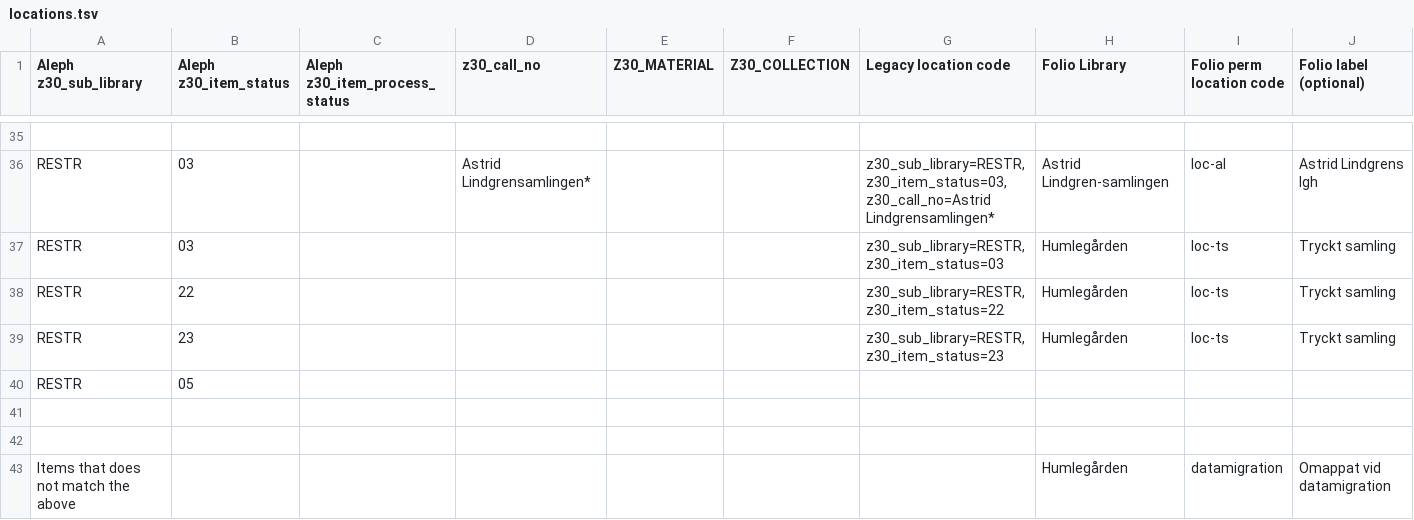
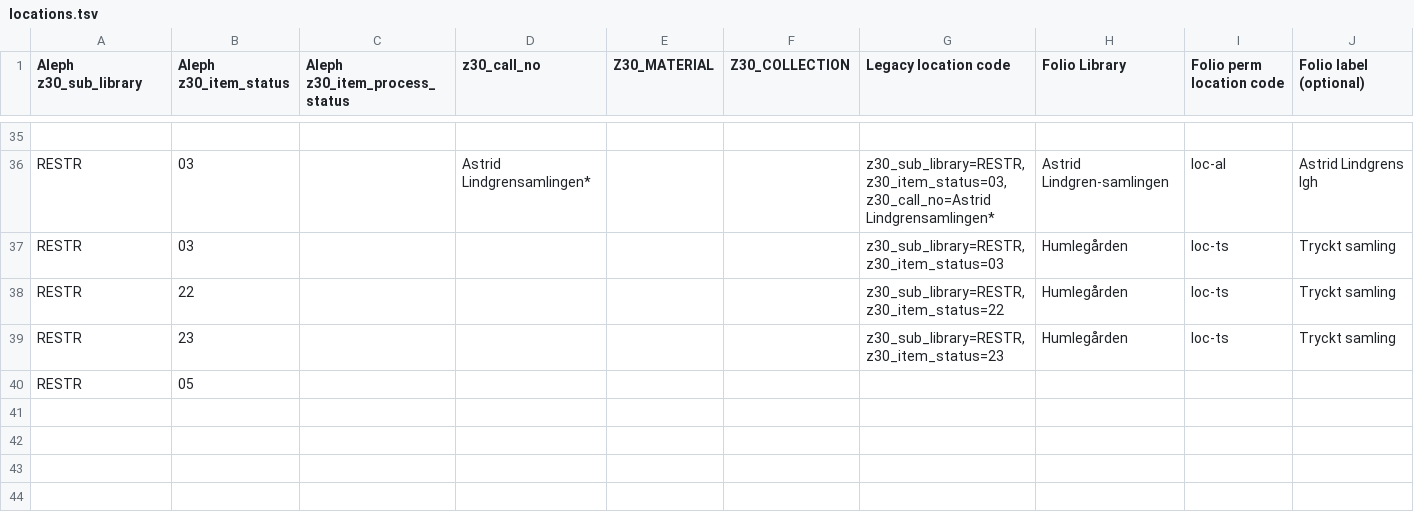
Before and after one commit to indexdata/folio-import, a TSV file: etc/nls/locations.tsv, drawn as a sheet; only a part is shown, gaps mark what is left out; the diff names each change by its address in the sheet, - before the commit and + after, or states it on an @@ line.

```diff
--- a/etc/nls/locations.tsv
+++ b/etc/nls/locations.tsv
-row 41: (empty)
-row 42: (empty)
-row 43: Items that does not match the above |  |  |  |  |  |  | Humlegården | datamigration | Omappat vid datamigration
```
Also changed, not shown: 1 other file.
